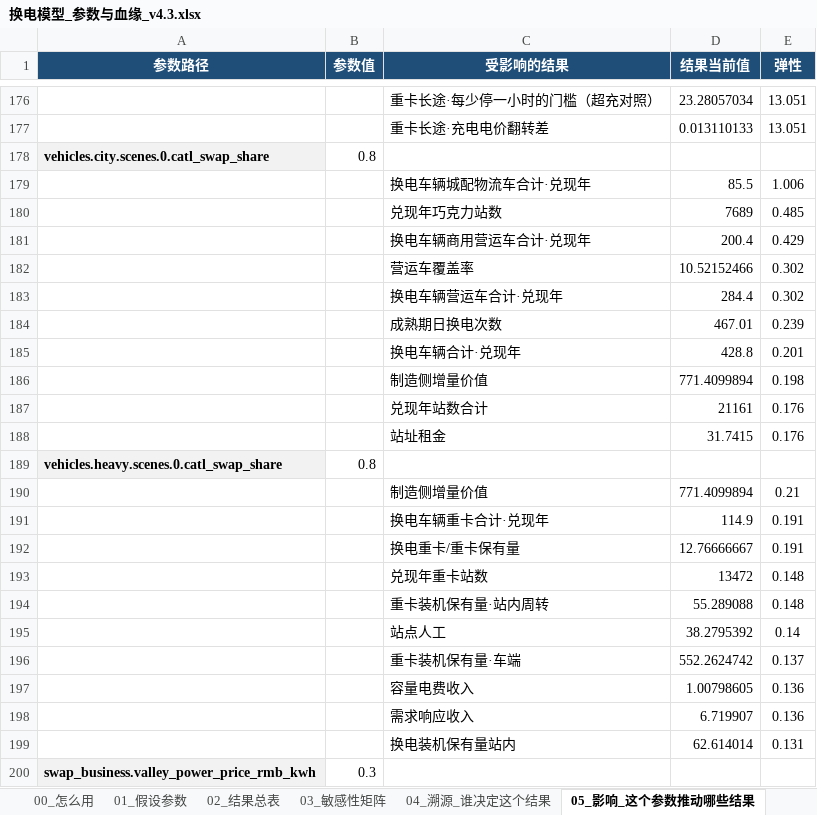
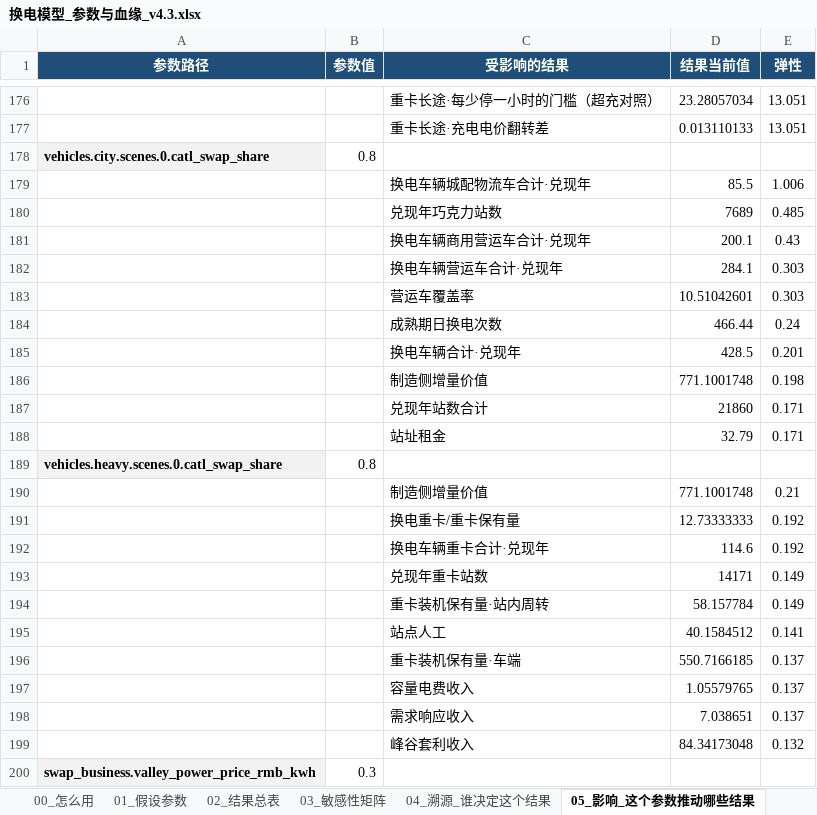
Before and after one commit to kedouzc/energy_ningde, an Excel workbook: 业务/换电/定量计算/换电战略决策模型_v4_3/outputs/换电模型_参数与血缘_v4.3.xlsx, sheet 05_影响_这个参数推动哪些结果, drawn as a sheet; only a part is shown, gaps mark what is left out; values as stored, in another font and other column widths than the file's, no borders; 1 other sheet too large or unreadable and not compared; removed rows and columns are numbered as before the commit, all else as after; the diff covers the shown part only; the diff names each change by its address in the sheet, - before the commit and + after, or states it on an @@ line.

```diff
--- a/业务/换电/定量计算/换电战略决策模型_v4_3/outputs/换电模型_参数与血缘_v4.3.xlsx (sheet 05_影响_这个参数推动哪些结果)
+++ b/业务/换电/定量计算/换电战略决策模型_v4_3/outputs/换电模型_参数与血缘_v4.3.xlsx (sheet 05_影响_这个参数推动哪些结果)
-row 181:  |  | 换电车辆商用营运车合计·兑现年 | 200.4 | 0.429
-row 182:  |  | 营运车覆盖率 | 10.52152466 | 0.302
-row 183:  |  | 换电车辆营运车合计·兑现年 | 284.4 | 0.302
-row 184:  |  | 成熟期日换电次数 | 467.01 | 0.239
+row 181:  |  | 换电车辆商用营运车合计·兑现年 | 200.1 | 0.43
+row 182:  |  | 换电车辆营运车合计·兑现年 | 284.1 | 0.303
+row 183:  |  | 营运车覆盖率 | 10.51042601 | 0.303
+row 184:  |  | 成熟期日换电次数 | 466.44 | 0.24
-D185 (结果当前值): 428.8
+D185 (结果当前值): 428.5
-D186 (结果当前值): 771.4099894
+D186 (结果当前值): 771.1001748
-row 187:  |  | 兑现年站数合计 | 21161 | 0.176
-row 188:  |  | 站址租金 | 31.7415 | 0.176
+row 187:  |  | 兑现年站数合计 | 21860 | 0.171
+row 188:  |  | 站址租金 | 32.79 | 0.171
-D190 (结果当前值): 771.4099894
+D190 (结果当前值): 771.1001748
-row 191:  |  | 换电车辆重卡合计·兑现年 | 114.9 | 0.191
-row 192:  |  | 换电重卡/重卡保有量 | 12.76666667 | 0.191
-row 193:  |  | 兑现年重卡站数 | 13472 | 0.148
-row 194:  |  | 重卡装机保有量·站内周转 | 55.289088 | 0.148
-row 195:  |  | 站点人工 | 38.2795392 | 0.14
+row 191:  |  | 换电重卡/重卡保有量 | 12.73333333 | 0.192
+row 192:  |  | 换电车辆重卡合计·兑现年 | 114.6 | 0.192
+row 193:  |  | 兑现年重卡站数 | 14171 | 0.149
+row 194:  |  | 重卡装机保有量·站内周转 | 58.157784 | 0.149
+row 195:  |  | 站点人工 | 40.1584512 | 0.141
-D196 (结果当前值): 552.2624742
+D196 (结果当前值): 550.7166185
-row 197:  |  | 容量电费收入 | 1.00798605 | 0.136
-row 198:  |  | 需求响应收入 | 6.719907 | 0.136
-row 199:  |  | 换电装机保有量站内 | 62.614014 | 0.131
+row 197:  |  | 容量电费收入 | 1.05579765 | 0.137
+row 198:  |  | 需求响应收入 | 7.038651 | 0.137
+row 199:  |  | 峰谷套利收入 | 84.34173048 | 0.132
```
Also changed, not shown: 222 added rows, 222 removed rows, 31 moved rows and 39 edited cells elsewhere in this sheet, sheet 04_溯源_谁决定这个结果, sheet 02_结果总表, sheet 01_假设参数, sheet 06_算法演示_弹性怎么算出来的, 业务/换电/定量计算/换电战略决策模型_v4_3/outputs/换电决策树_v4.3.xlsx, 39 other files.
